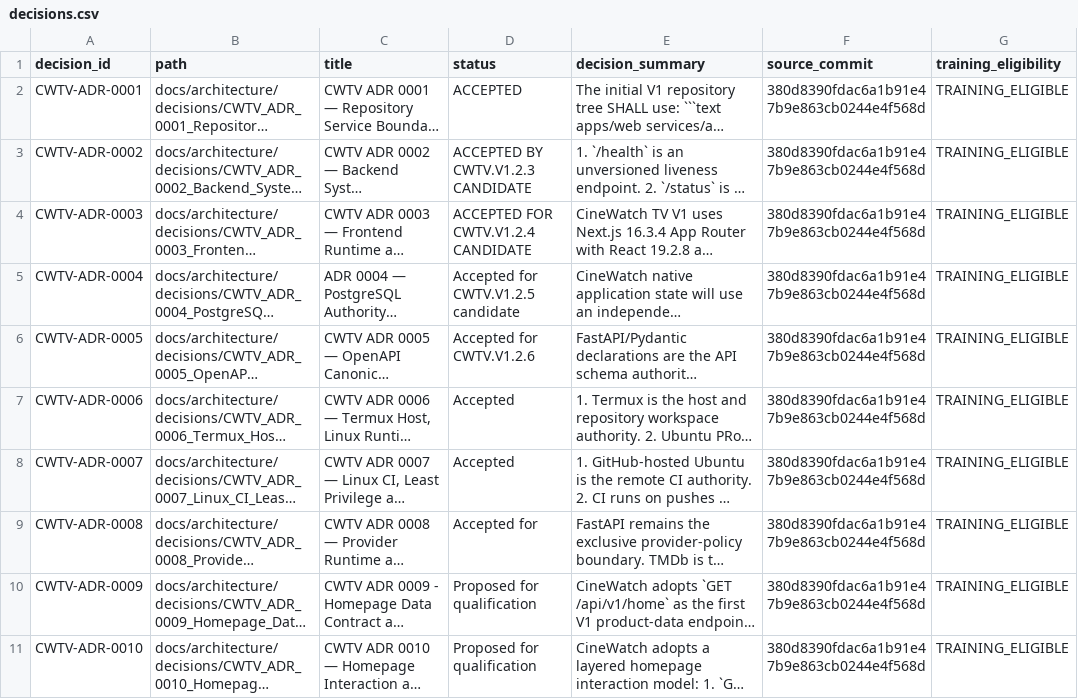
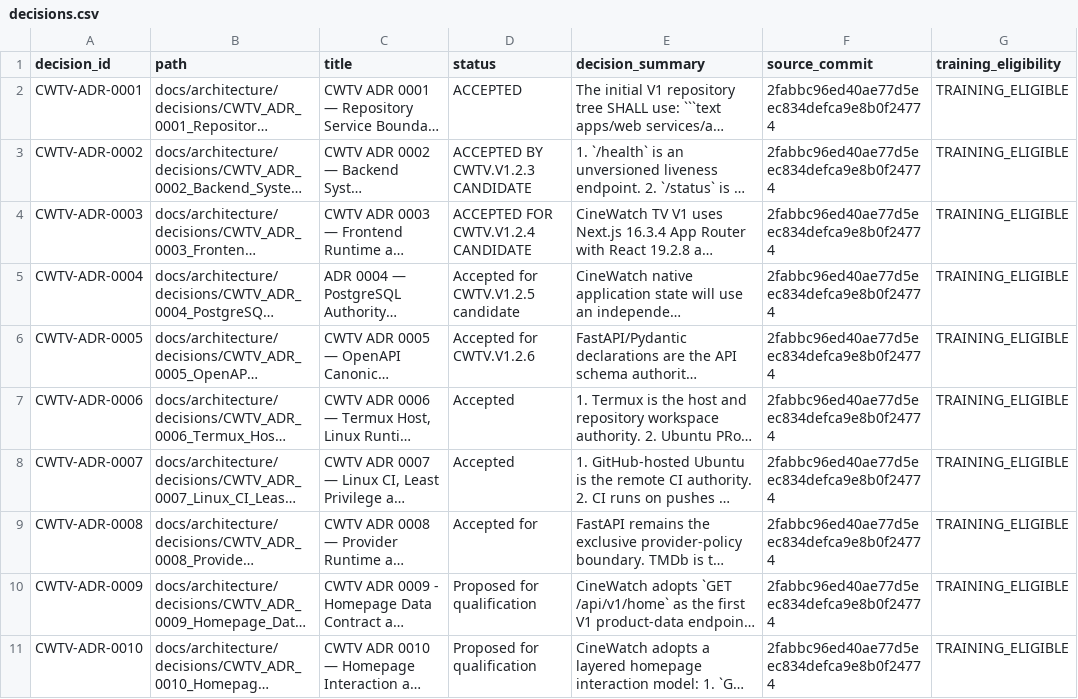
Before and after one commit to Asleki/cinewatch-tv, a CSV file: nexvox/engineering/datasets/decisions.csv, drawn as a sheet; long unchanged cells end in …; the diff names each change by its address in the sheet, - before the commit and + after, or states it on an @@ line.

```diff
--- a/nexvox/engineering/datasets/decisions.csv
+++ b/nexvox/engineering/datasets/decisions.csv
-F2:F11 (source_commit): 380d8390fdac6a1b91e47b9e863cb0244e4f568d
+F2:F11 (source_commit): 2fabbc96ed40ae77d5eec834defca9e8b0f24774
```
Also changed, not shown: nexvox/engineering/datasets/commit-changes.csv, nexvox/engineering/datasets/commits.csv, 17 other files.
